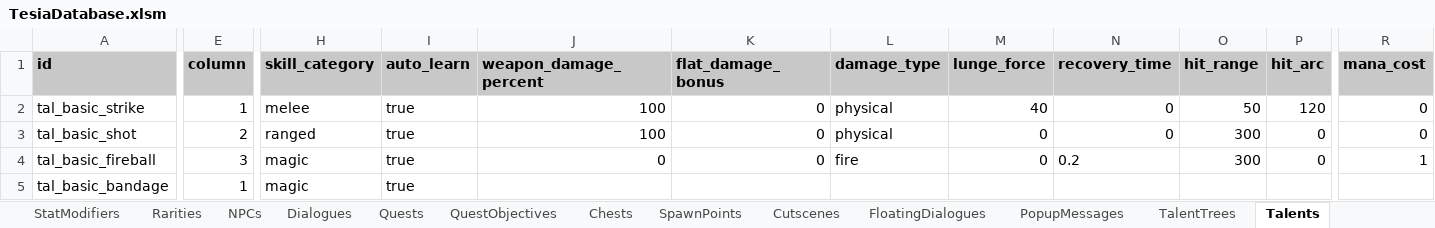
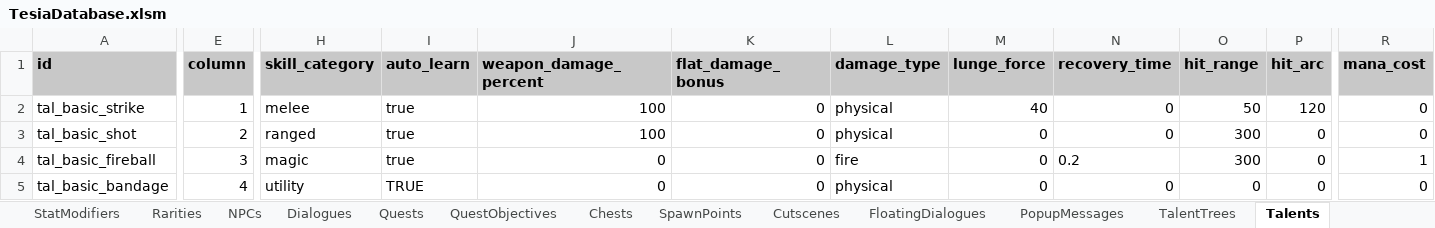
Before and after one commit to MatousHruska/MobileTestia, an Excel workbook: databases/TesiaDatabase.xlsm, sheet Talents, drawn as a sheet; only a part is shown, gaps mark what is left out; values as stored, in another font and other column widths than the file's, no borders; the diff covers the shown part only; the diff names each change by its address in the sheet, - before the commit and + after, or states it on an @@ line.

```diff
--- a/databases/TesiaDatabase.xlsm (sheet Talents)
+++ b/databases/TesiaDatabase.xlsm (sheet Talents)
-E5 (column): 1
+E5 (column): 4
-H5 (skill_category): magic
+H5 (skill_category): utility
-I5 (auto_learn): true
+I5 (auto_learn): TRUE
-J5 (weapon_damage_percent): (empty)
+J5 (weapon_damage_percent): 0
-K5 (flat_damage_bonus): (empty)
+K5 (flat_damage_bonus): 0
-L5 (damage_type): (empty)
+L5 (damage_type): physical
-M5 (lunge_force): (empty)
+M5 (lunge_force): 0
-N5 (recovery_time): (empty)
+N5 (recovery_time): 0
-O5 (hit_range): (empty)
+O5 (hit_range): 0
-P5 (hit_arc): (empty)
+P5 (hit_arc): 0
-R5 (mana_cost): (empty)
+R5 (mana_cost): 0
```
Also changed, not shown: 18 edited cells elsewhere in this sheet, 6 other files.
